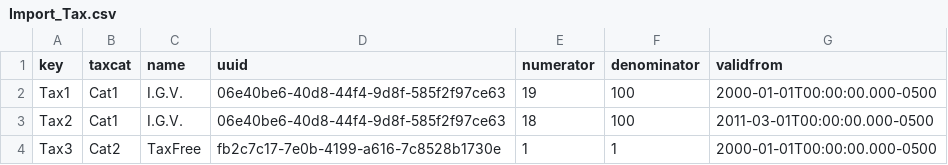
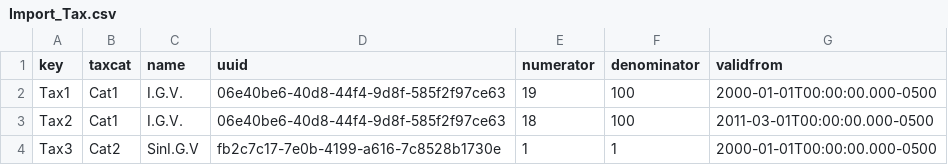
Before and after one commit to eFaps/eFapsApp-Sales, a CSV file: src/main/efaps/Data/Import_Tax.csv, drawn as a sheet.

Commit message:
- sales: update import_tax.csv, changed name taxfree to sin igv
git-svn-id: https://efaps.googlecode.com/svn/eFapsApps/sales/trunk@10932 fee104cc-1dfa-8c0f-632d-d3b7e6b59fb0

```diff
--- a/src/main/efaps/Data/Import_Tax.csv
+++ b/src/main/efaps/Data/Import_Tax.csv
@@ -3,2 +3,2 @@ Tax1,Cat1,I.G.V.,06e40be6-40d8-44f4-9d8f-585f2f97ce63,19,100,2000-01-01T00:00:00
 Tax2,Cat1,I.G.V.,06e40be6-40d8-44f4-9d8f-585f2f97ce63,18,100,2011-03-01T00:00:00.000-0500
-Tax3,Cat2,TaxFree,fb2c7c17-7e0b-4199-a616-7c8528b1730e,1,1,2000-01-01T00:00:00.000-0500
+Tax3,Cat2,SinI.G.V,fb2c7c17-7e0b-4199-a616-7c8528b1730e,1,1,2000-01-01T00:00:00.000-0500
```
